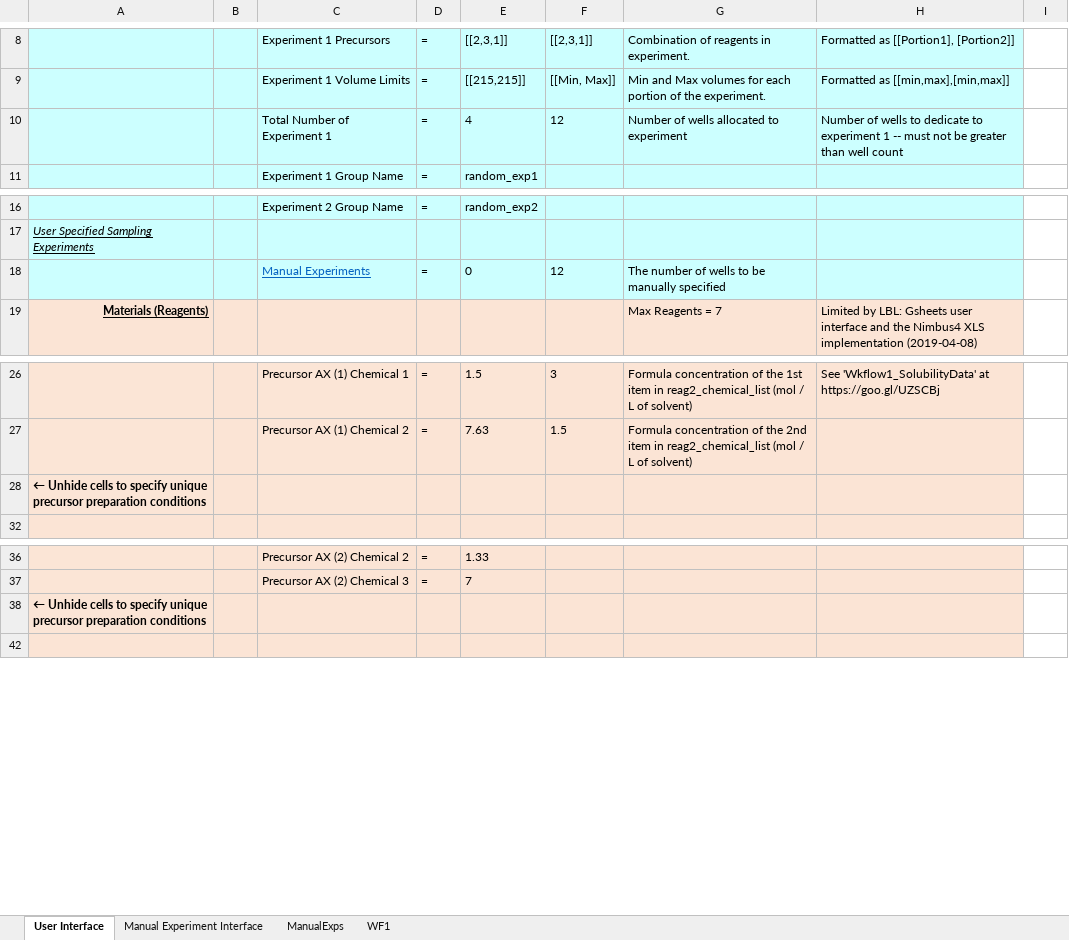
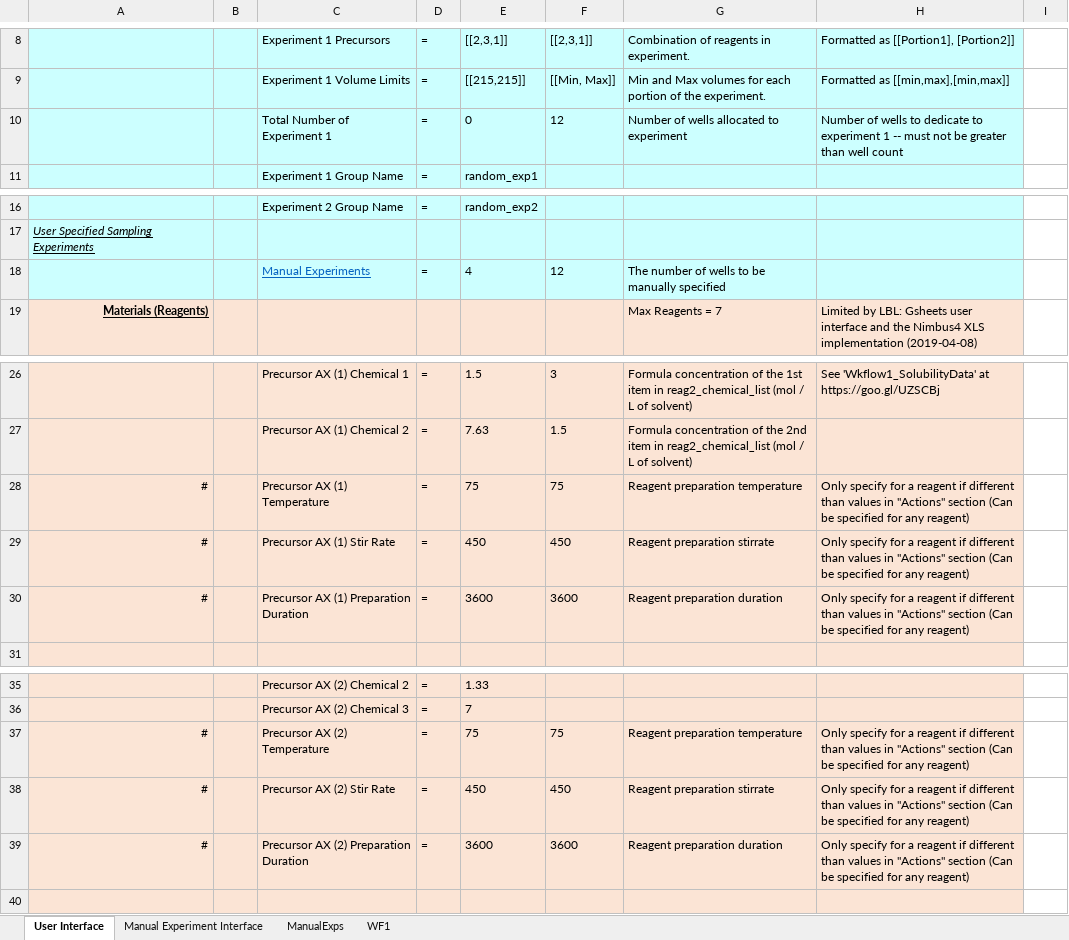
Before and after one commit to darkreactions/ESCALATE_Capture, an Excel workbook: MIT_PVLab_Template.xlsx, sheet User Interface, drawn as a sheet; only a part is shown, gaps mark what is left out; values as stored, in another font and other column widths than the file's, no borders; removed rows and columns are numbered as before the commit, all else as after; the diff names each change by its address in the sheet, - before the commit and + after, or states it on an @@ line.

Commit message:
update template:
* Lab -> dropdown
* unhide cells

Furthur todos:

    * hide backend sheets
    * protect cells in main sheet
        * if we are restricting them to 2 exps, this is fine
    * comments:
        * clarify comments
        * add column?
        * checkboxes?
        * fix hyperlink
    * better colors

```diff
--- a/MIT_PVLab_Template.xlsx (sheet User Interface)
+++ b/MIT_PVLab_Template.xlsx (sheet User Interface)
-E10: 4
+E10: 0
-E18: 0
+E18: 4
-row 28: ← Unhide cells to specify unique precursor preparation conditions
@@ row 28 unhidden: # |  | Precursor AX (1) Temperature | = | 75 | 75 | Reagent preparation temperature | Only specify for a reagent if different than values in "Actions" section (Can be specified for any reagent) @@
@@ row 29 unhidden: # |  | Precursor AX (1) Stir Rate | = | 450 | 450 | Reagent preparation stirrate | Only specify for a reagent if different than values in "Actions" section (Can be specified for any reagent) @@
@@ row 30 unhidden: # |  | Precursor AX (1) Preparation Duration | = | 3600 | 3600 | Reagent preparation duration | Only specify for a reagent if different than values in "Actions" section (Can be specified for any reagent) @@
-row 38: ← Unhide cells to specify unique precursor preparation conditions
@@ row 37 unhidden: # |  | Precursor AX (2) Temperature | = | 75 | 75 | Reagent preparation temperature | Only specify for a reagent if different than values in "Actions" section (Can be specified for any reagent) @@
@@ row 38 unhidden: # |  | Precursor AX (2) Stir Rate | = | 450 | 450 | Reagent preparation stirrate | Only specify for a reagent if different than values in "Actions" section (Can be specified for any reagent) @@
@@ row 39 unhidden: # |  | Precursor AX (2) Preparation Duration | = | 3600 | 3600 | Reagent preparation duration | Only specify for a reagent if different than values in "Actions" section (Can be specified for any reagent) @@
```
Also changed, not shown: sheet Manual Experiment Interface, sheet ManualExps, sheet WF1.
